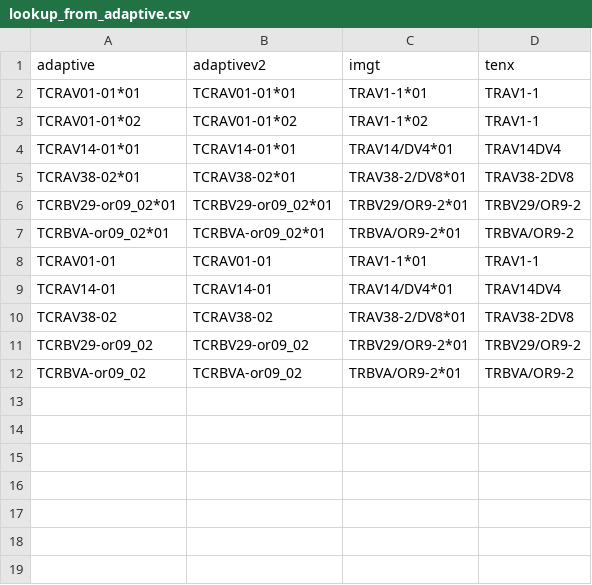
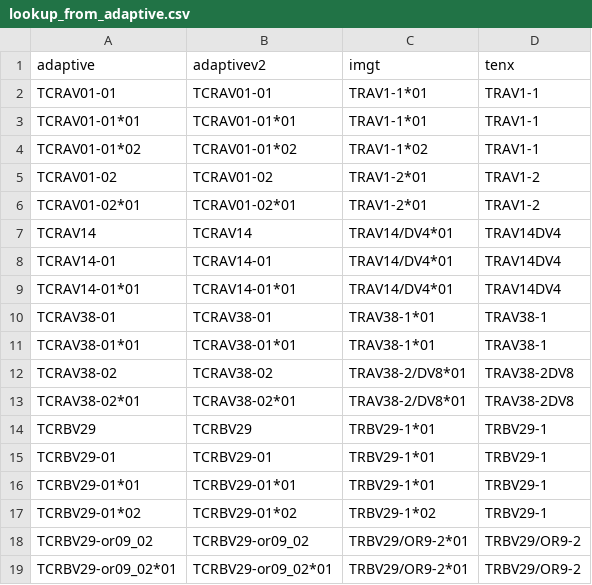
Before and after one commit to seshadrilab/tcrconvert, a CSV file: tcrconvert/examples/fasta_dir/lookup_from_adaptive.csv, drawn as a sheet; removed rows and columns are numbered as before the commit, all else as after; the diff names each change by its address in the sheet, - before the commit and + after, or states it on an @@ line.

Commit message:
Update tests and CSVs to reflect new example FASTAs

```diff
--- a/tcrconvert/examples/fasta_dir/lookup_from_adaptive.csv
+++ b/tcrconvert/examples/fasta_dir/lookup_from_adaptive.csv
@@ row 8 moved to row 2: TCRAV01-01 @@
+row 5: TCRAV01-02 | TCRAV01-02 | TRAV1-2*01 | TRAV1-2
+row 6: TCRAV01-02*01 | TCRAV01-02*01 | TRAV1-2*01 | TRAV1-2
+row 7: TCRAV14 | TCRAV14 | TRAV14/DV4*01 | TRAV14DV4
@@ row 9 moved to row 8: TCRAV14-01 @@
+row 10: TCRAV38-01 | TCRAV38-01 | TRAV38-1*01 | TRAV38-1
+row 11: TCRAV38-01*01 | TCRAV38-01*01 | TRAV38-1*01 | TRAV38-1
@@ row 10 moved to row 12: TCRAV38-02 @@
+row 14: TCRBV29 | TCRBV29 | TRBV29-1*01 | TRBV29-1
+row 15: TCRBV29-01 | TCRBV29-01 | TRBV29-1*01 | TRBV29-1
+row 16: TCRBV29-01*01 | TCRBV29-01*01 | TRBV29-1*01 | TRBV29-1
+row 17: TCRBV29-01*02 | TCRBV29-01*02 | TRBV29-1*02 | TRBV29-1
@@ row 11 moved to row 18: TCRBV29-or09_02 @@
-row 7: TCRBVA-or09_02*01 | TCRBVA-or09_02*01 | TRBVA/OR9-2*01 | TRBVA/OR9-2
-row 12: TCRBVA-or09_02 | TCRBVA-or09_02 | TRBVA/OR9-2*01 | TRBVA/OR9-2
```
Also changed, not shown: tcrconvert/examples/fasta_dir/lookup.csv, tcrconvert/examples/fasta_dir/lookup_from_tenx.csv, 2 other files.
